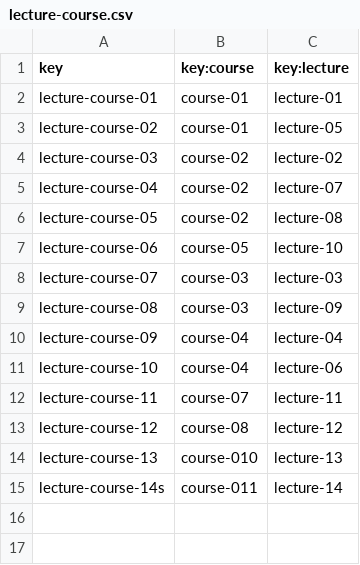
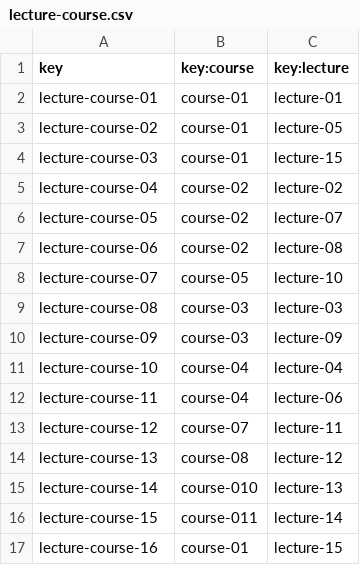
Before and after one commit to antoniopelaezmoreno/Acme-L3-D04, a CSV file: src/main/webapp/WEB-INF/resources/sample-data/lecture-course.csv, drawn as a sheet.

```diff
--- a/src/main/webapp/WEB-INF/resources/sample-data/lecture-course.csv
+++ b/src/main/webapp/WEB-INF/resources/sample-data/lecture-course.csv
@@ -3,13 +3,15 @@ lecture-course-01,course-01,lecture-01
 lecture-course-02,course-01,lecture-05
-lecture-course-03,course-02,lecture-02
-lecture-course-04,course-02,lecture-07
-lecture-course-05,course-02,lecture-08
-lecture-course-06,course-05,lecture-10
-lecture-course-07,course-03,lecture-03
-lecture-course-08,course-03,lecture-09
-lecture-course-09,course-04,lecture-04
-lecture-course-10,course-04,lecture-06
-lecture-course-11,course-07,lecture-11
-lecture-course-12,course-08,lecture-12
-lecture-course-13,course-010,lecture-13
-lecture-course-14s,course-011,lecture-14
+lecture-course-03,course-01,lecture-15
+lecture-course-04,course-02,lecture-02
+lecture-course-05,course-02,lecture-07
+lecture-course-06,course-02,lecture-08
+lecture-course-07,course-05,lecture-10
+lecture-course-08,course-03,lecture-03
+lecture-course-09,course-03,lecture-09
+lecture-course-10,course-04,lecture-04
+lecture-course-11,course-04,lecture-06
+lecture-course-12,course-07,lecture-11
+lecture-course-13,course-08,lecture-12
+lecture-course-14,course-010,lecture-13
+lecture-course-15,course-011,lecture-14
+lecture-course-16,course-01,lecture-15
```
Also changed, not shown: src/main/webapp/WEB-INF/resources/sample-data/course.csv, src/main/webapp/WEB-INF/resources/sample-data/lecture.csv, 8 other files.
